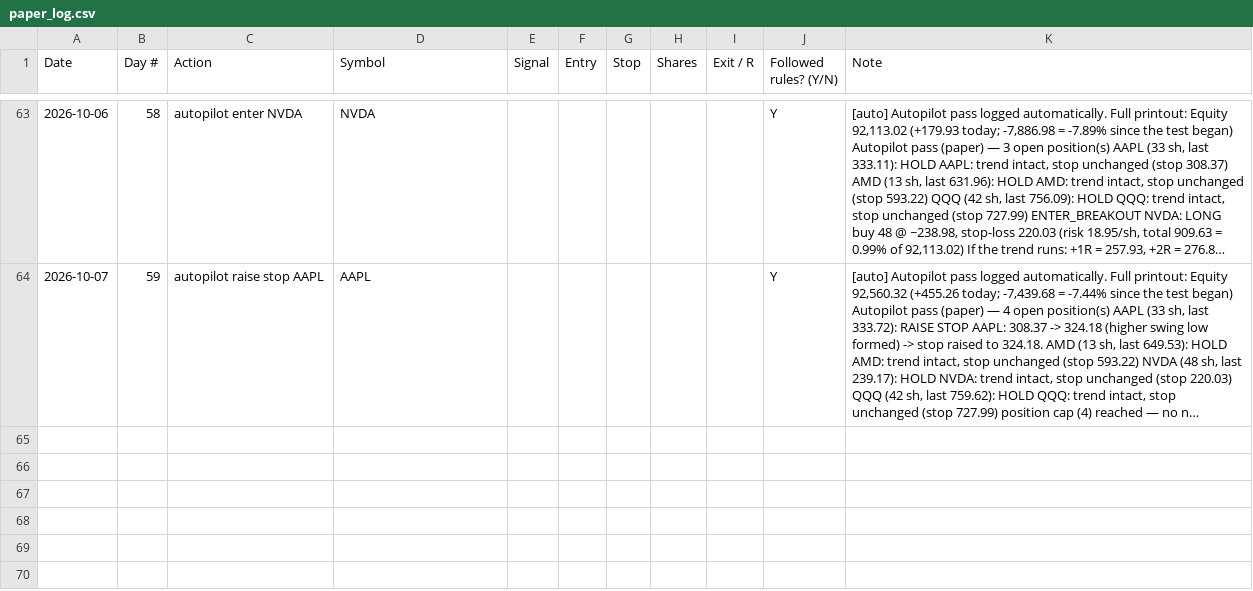
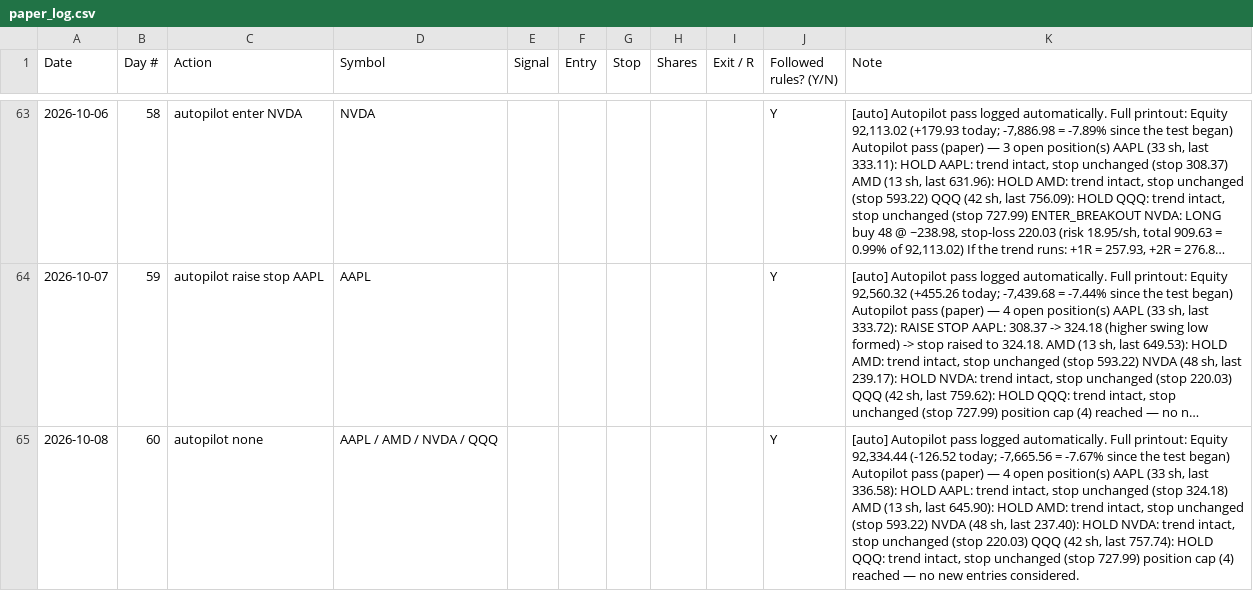
Before and after one commit to adelvespayne-png/Trendkept, a CSV file: business/paper_log.csv, drawn as a sheet; only a part is shown, gaps mark what is left out; long unchanged cells end in …; the diff names each change by its address in the sheet, - before the commit and + after, or states it on an @@ line.

```diff
--- a/business/paper_log.csv
+++ b/business/paper_log.csv
+row 65: 2026-10-08 | 60 | autopilot none | AAPL / AMD / NVDA / QQQ |  |  |  |  |  | Y | [auto] Autopilot pass logged automatically. Full printout: Equity 92,334.44 (-126.52 today; -7,665.56 = -7.67% since the test began) Autopilot pass (paper) — 4 open position(s) AAPL (33 sh, last 336.58): HOLD AAPL: trend intact, stop unchanged (stop 324.18) AMD (13 sh, last 645.90): HOLD AMD: trend intact, stop unchanged (stop 593.22) NVDA (48 sh, last 237.40): HOLD NVDA: trend intact, stop unchanged (stop 220.03) QQQ (42 sh, last 757.74): HOLD QQQ: trend intact, stop unchanged (stop 727.99) position cap (4) reached — no new entries considered.
```
